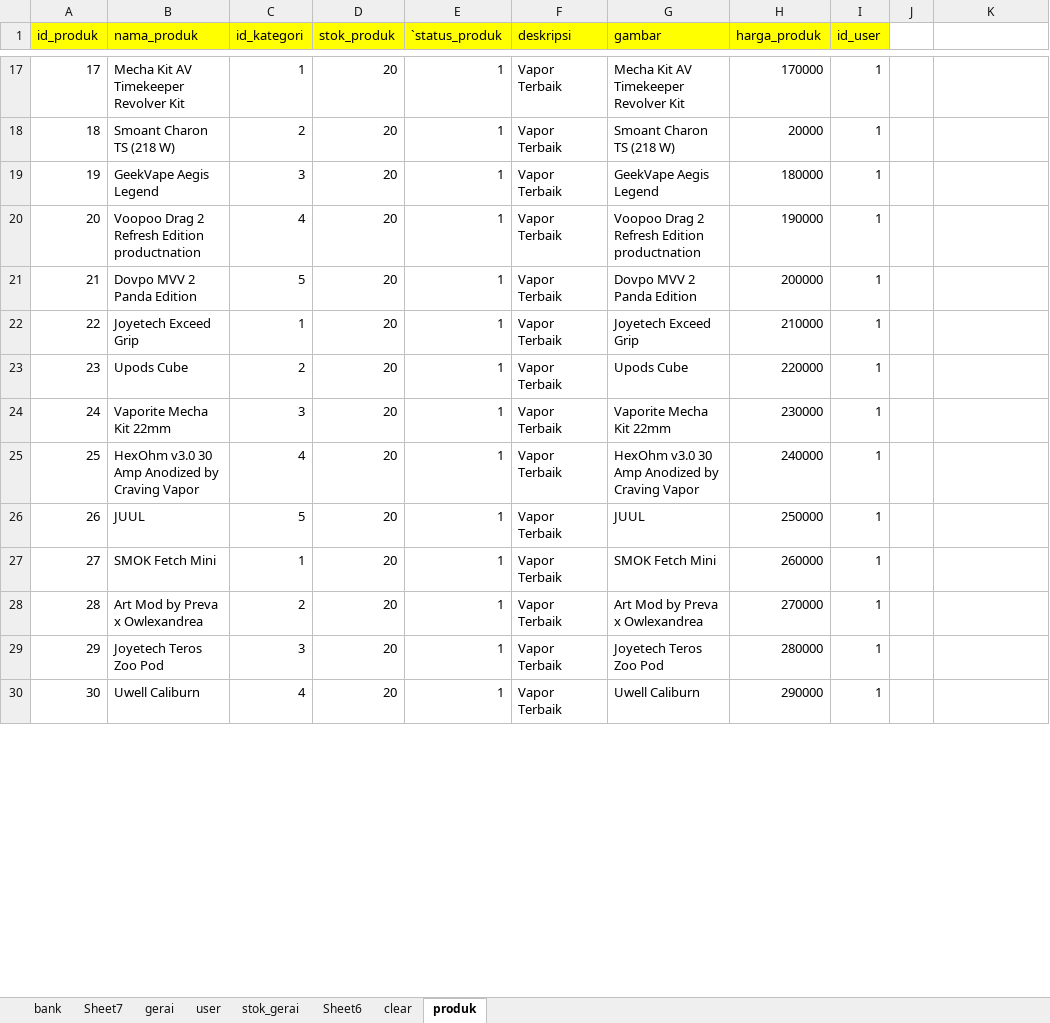
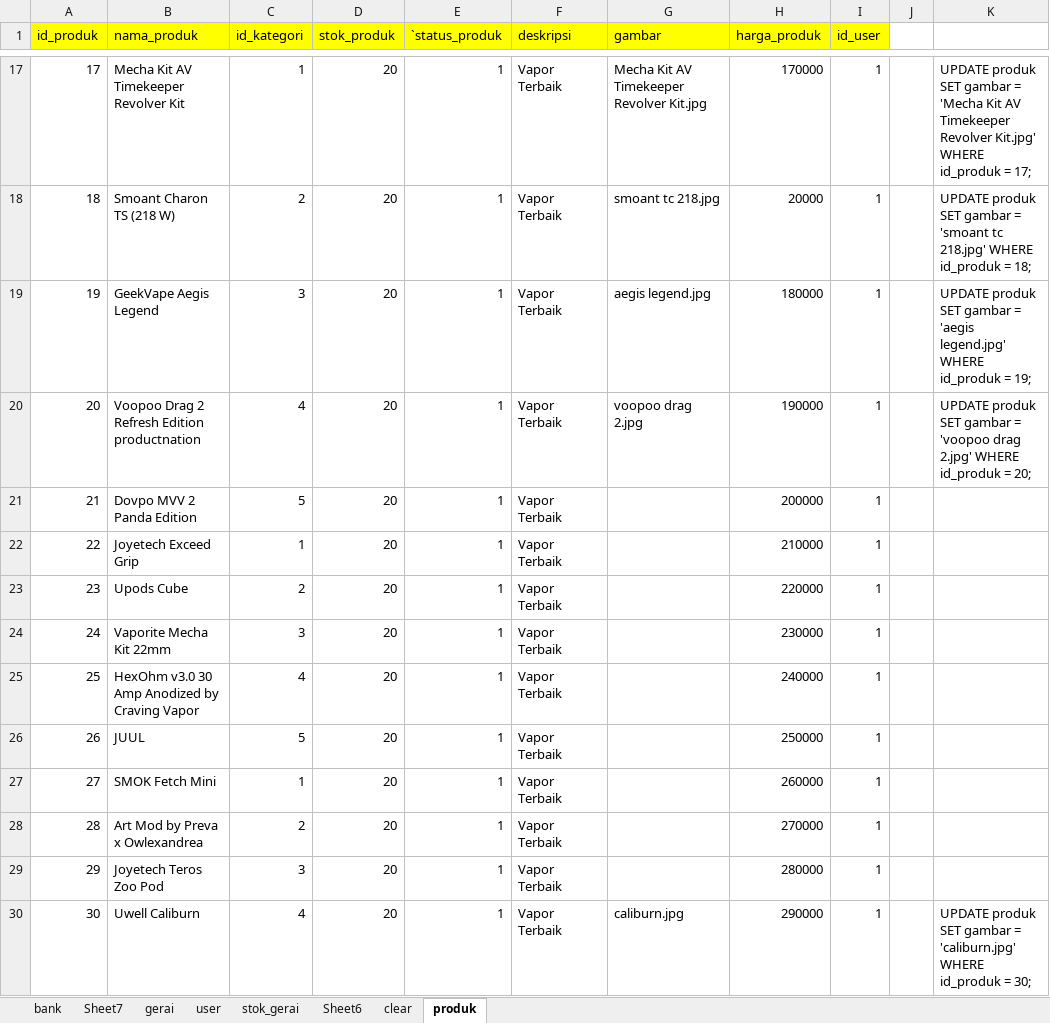
Before and after one commit to MuhamadSholikhudin/201753028, an Excel workbook: assets/datamentah.xlsx, sheet produk, drawn as a sheet; only a part is shown, gaps mark what is left out; values as stored, in another font and other column widths than the file's, no borders; the diff covers the shown part only; the diff names each change by its address in the sheet, - before the commit and + after, or states it on an @@ line.

```diff
--- a/assets/datamentah.xlsx (sheet produk)
+++ b/assets/datamentah.xlsx (sheet produk)
-G17 (gambar): Mecha Kit AV Timekeeper Revolver Kit
+G17 (gambar): Mecha Kit AV Timekeeper Revolver Kit.jpg
-K17: (empty)
+K17: UPDATE produk SET gambar = 'Mecha Kit AV Timekeeper Revolver Kit.jpg' WHERE id_produk = 17;
-G18 (gambar): Smoant Charon TS (218 W)
+G18 (gambar): smoant tc 218.jpg
-K18: (empty)
+K18: UPDATE produk SET gambar = 'smoant tc 218.jpg' WHERE id_produk = 18;
-G19 (gambar): GeekVape Aegis Legend
+G19 (gambar): aegis legend.jpg
-K19: (empty)
+K19: UPDATE produk SET gambar = 'aegis legend.jpg' WHERE id_produk = 19;
-G20 (gambar): Voopoo Drag 2 Refresh Edition productnation
+G20 (gambar): voopoo drag 2.jpg
-K20: (empty)
+K20: UPDATE produk SET gambar = 'voopoo drag 2.jpg' WHERE id_produk = 20;
-G21 (gambar): Dovpo MVV 2 Panda Edition
+G21 (gambar): (empty)
-G22 (gambar): Joyetech Exceed Grip
+G22 (gambar): (empty)
-G23 (gambar): Upods Cube
+G23 (gambar): (empty)
-G24 (gambar): Vaporite Mecha Kit 22mm
+G24 (gambar): (empty)
-G25 (gambar): HexOhm v3.0 30 Amp Anodized by Craving Vapor
+G25 (gambar): (empty)
-G26 (gambar): JUUL
+G26 (gambar): (empty)
-G27 (gambar): SMOK Fetch Mini
+G27 (gambar): (empty)
-G28 (gambar): Art Mod by Preva x Owlexandrea
+G28 (gambar): (empty)
-G29 (gambar): Joyetech Teros Zoo Pod
+G29 (gambar): (empty)
-G30 (gambar): Uwell Caliburn
+G30 (gambar): caliburn.jpg
-K30: (empty)
+K30: UPDATE produk SET gambar = 'caliburn.jpg' WHERE id_produk = 30;
```
Also changed, not shown: 53 edited cells elsewhere in this sheet, 24 other files.
